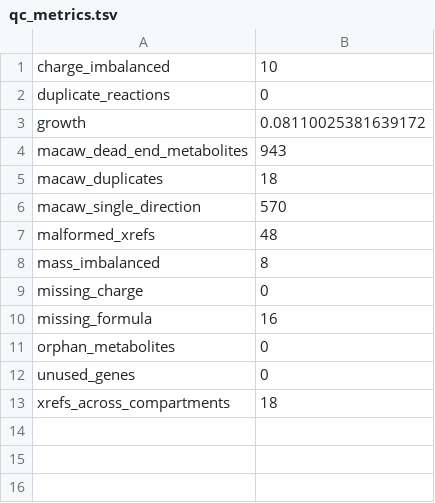
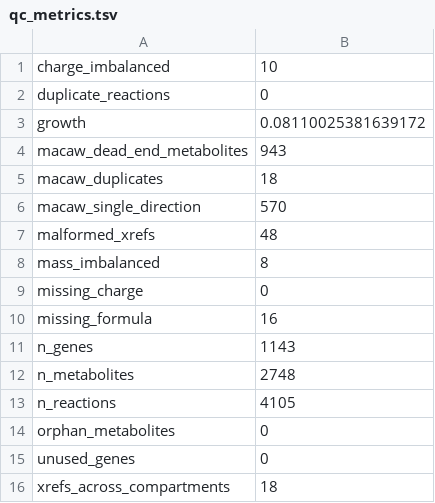
Before and after one commit to SysBioChalmers/yeast-GEM, a TSV file: data/testResults/qc_metrics.tsv, drawn as a sheet.

```diff
--- a/data/testResults/qc_metrics.tsv
+++ b/data/testResults/qc_metrics.tsv
@@ -10,2 +10,5 @@ missing_charge	0
 missing_formula	16
+n_genes	1143
+n_metabolites	2748
+n_reactions	4105
 orphan_metabolites	0
```
